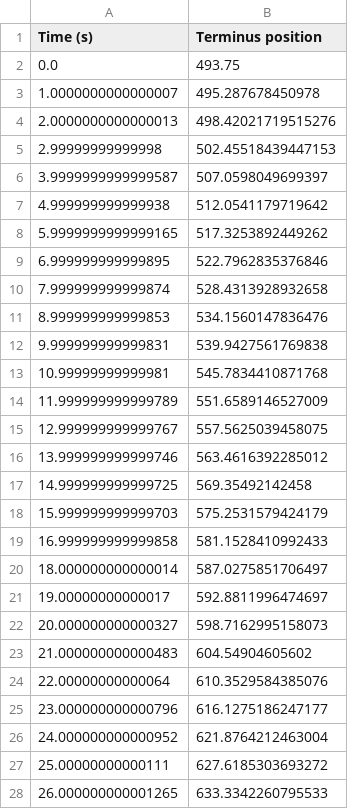
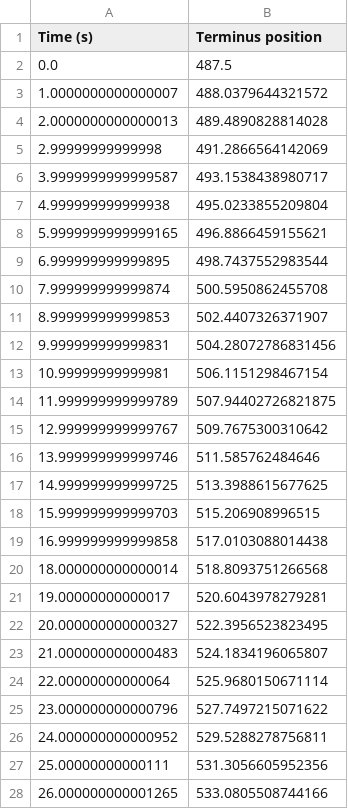
Before and after one commit to Ionsto/cl-mpm, a CSV file: terminus_position.csv, drawn as a sheet; only a part is shown; the diff covers the shown part only.

```diff
--- a/terminus_position.csv
+++ b/terminus_position.csv
@@ -1,28 +1,28 @@
 Time (s),Terminus position
-0.0, 493.75
-1.0000000000000007, 495.287678450978
-2.0000000000000013, 498.42021719515276
-2.99999999999998, 502.45518439447153
-3.9999999999999587, 507.0598049699397
-4.999999999999938, 512.0541179719642
-5.9999999999999165, 517.3253892449262
-6.999999999999895, 522.7962835376846
-7.999999999999874, 528.4313928932658
-8.999999999999853, 534.1560147836476
-9.999999999999831, 539.9427561769838
-10.99999999999981, 545.7834410871768
-11.999999999999789, 551.6589146527009
-12.999999999999767, 557.5625039458075
-13.999999999999746, 563.4616392285012
-14.999999999999725, 569.35492142458
-15.999999999999703, 575.2531579424179
-16.999999999999858, 581.1528410992433
-18.000000000000014, 587.0275851706497
-19.00000000000017, 592.8811996474697
-20.000000000000327, 598.7162995158073
-21.000000000000483, 604.54904605602
-22.00000000000064, 610.3529584385076
-23.000000000000796, 616.1275186247177
-24.000000000000952, 621.8764212463004
-25.00000000000111, 627.6185303693272
-26.000000000001265, 633.3342260795533
+0.0, 487.5
+1.0000000000000007, 488.0379644321572
+2.0000000000000013, 489.4890828814028
+2.99999999999998, 491.2866564142069
+3.9999999999999587, 493.1538438980717
+4.999999999999938, 495.0233855209804
+5.9999999999999165, 496.8866459155621
+6.999999999999895, 498.7437552983544
+7.999999999999874, 500.5950862455708
+8.999999999999853, 502.4407326371907
+9.999999999999831, 504.28072786831456
+10.99999999999981, 506.1151298467154
+11.999999999999789, 507.94402726821875
+12.999999999999767, 509.7675300310642
+13.999999999999746, 511.585762484646
+14.999999999999725, 513.3988615677625
+15.999999999999703, 515.206908996515
+16.999999999999858, 517.0103088014438
+18.000000000000014, 518.8093751266568
+19.00000000000017, 520.6043978279281
+20.000000000000327, 522.3956523823495
+21.000000000000483, 524.1834196065807
+22.00000000000064, 525.9680150671114
+23.000000000000796, 527.7497215071622
+24.000000000000952, 529.5288278756811
+25.00000000000111, 531.3056605952356
+26.000000000001265, 533.0805508744166
```
Also changed, not shown: 74 edited cells elsewhere in this file, 6 other files.
